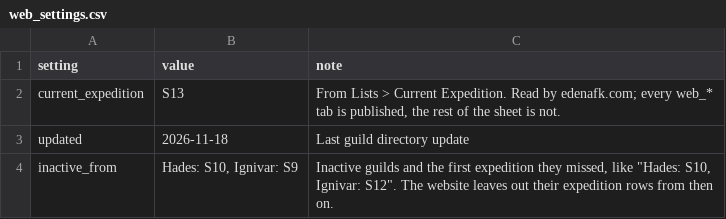
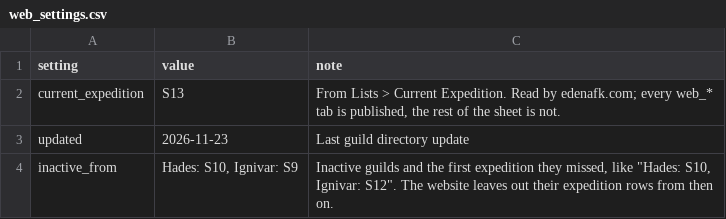
Before and after one commit to IDKTrout/eden-alliance, a CSV file: src/data/web_settings.csv, drawn as a sheet.

```diff
--- a/src/data/web_settings.csv
+++ b/src/data/web_settings.csv
@@ -2,3 +2,3 @@ setting,value,note
 current_expedition,S13,"From Lists > Current Expedition. Read by edenafk.com; every web_* tab is published, the rest of the sheet is not."
-updated,2026-11-18,Last guild directory update
+updated,2026-11-23,Last guild directory update
 inactive_from,"Hades: S10, Ignivar: S9","Inactive guilds and the first expedition they missed, like ""Hades: S10, Ignivar: S12"". The website leaves out their expedition rows from then on."
```
Also changed, not shown: src/data/web_guilds.csv, src/data/web_players.csv.
